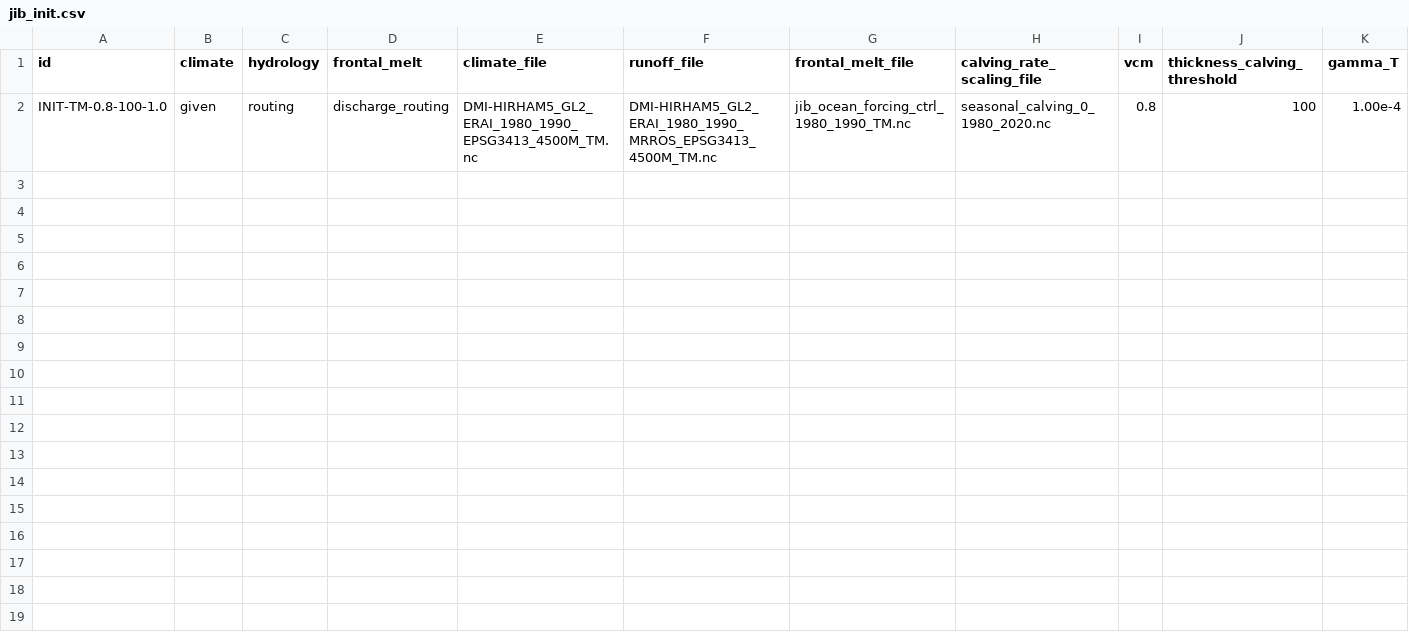
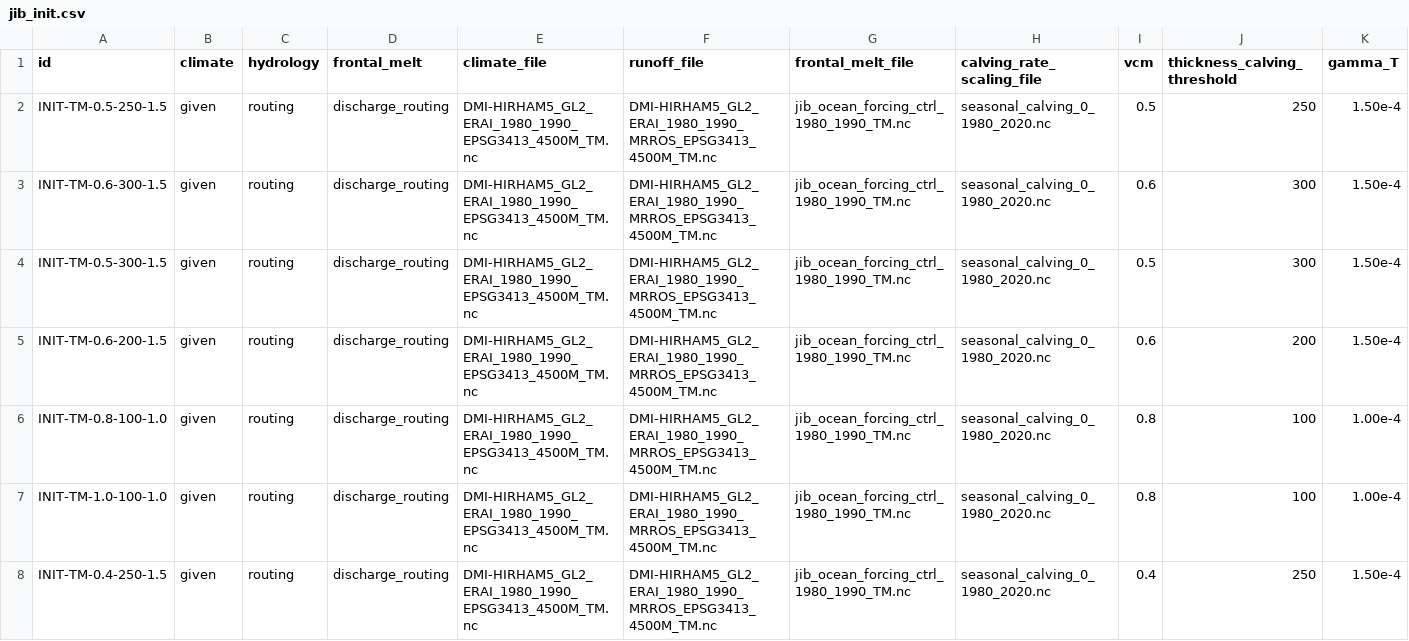
Before and after one commit to pism/pism-greenland, a CSV file: uncertainty_quantification/jib_init.csv, drawn as a sheet; only a part is shown; rows hold the shown columns only; the diff names each change by its address in the sheet, - before the commit and + after, or states it on an @@ line.

```diff
--- a/uncertainty_quantification/jib_init.csv
+++ b/uncertainty_quantification/jib_init.csv
+row 2: INIT-TM-0.5-250-1.5 | given | routing | discharge_routing | DMI-HIRHAM5_GL2_ERAI_1980_1990_EPSG3413_4500M_TM.nc | DMI-HIRHAM5_GL2_ERAI_1980_1990_MRROS_EPSG3413_4500M_TM.nc | jib_ocean_forcing_ctrl_1980_1990_TM.nc | seasonal_calving_0_1980_2020.nc | 0.5 | 250 | 1.50e-4
+row 3: INIT-TM-0.6-300-1.5 | given | routing | discharge_routing | DMI-HIRHAM5_GL2_ERAI_1980_1990_EPSG3413_4500M_TM.nc | DMI-HIRHAM5_GL2_ERAI_1980_1990_MRROS_EPSG3413_4500M_TM.nc | jib_ocean_forcing_ctrl_1980_1990_TM.nc | seasonal_calving_0_1980_2020.nc | 0.6 | 300 | 1.50e-4
+row 4: INIT-TM-0.5-300-1.5 | given | routing | discharge_routing | DMI-HIRHAM5_GL2_ERAI_1980_1990_EPSG3413_4500M_TM.nc | DMI-HIRHAM5_GL2_ERAI_1980_1990_MRROS_EPSG3413_4500M_TM.nc | jib_ocean_forcing_ctrl_1980_1990_TM.nc | seasonal_calving_0_1980_2020.nc | 0.5 | 300 | 1.50e-4
+row 5: INIT-TM-0.6-200-1.5 | given | routing | discharge_routing | DMI-HIRHAM5_GL2_ERAI_1980_1990_EPSG3413_4500M_TM.nc | DMI-HIRHAM5_GL2_ERAI_1980_1990_MRROS_EPSG3413_4500M_TM.nc | jib_ocean_forcing_ctrl_1980_1990_TM.nc | seasonal_calving_0_1980_2020.nc | 0.6 | 200 | 1.50e-4
+row 7: INIT-TM-1.0-100-1.0 | given | routing | discharge_routing | DMI-HIRHAM5_GL2_ERAI_1980_1990_EPSG3413_4500M_TM.nc | DMI-HIRHAM5_GL2_ERAI_1980_1990_MRROS_EPSG3413_4500M_TM.nc | jib_ocean_forcing_ctrl_1980_1990_TM.nc | seasonal_calving_0_1980_2020.nc | 0.8 | 100 | 1.00e-4
+row 8: INIT-TM-0.4-250-1.5 | given | routing | discharge_routing | DMI-HIRHAM5_GL2_ERAI_1980_1990_EPSG3413_4500M_TM.nc | DMI-HIRHAM5_GL2_ERAI_1980_1990_MRROS_EPSG3413_4500M_TM.nc | jib_ocean_forcing_ctrl_1980_1990_TM.nc | seasonal_calving_0_1980_2020.nc | 0.4 | 250 | 1.50e-4
```
Also changed, not shown: uncertainty_quantification/jib_ctrl.csv, 5 other files.
